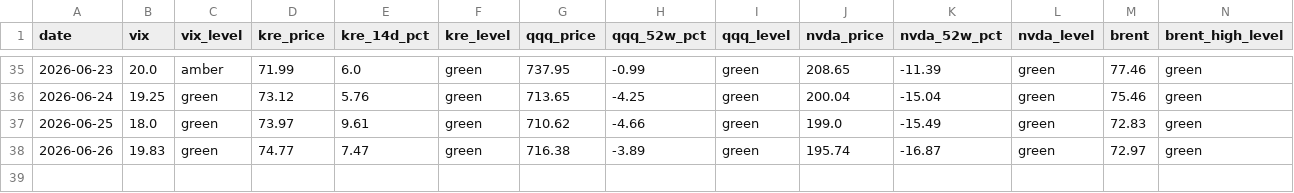
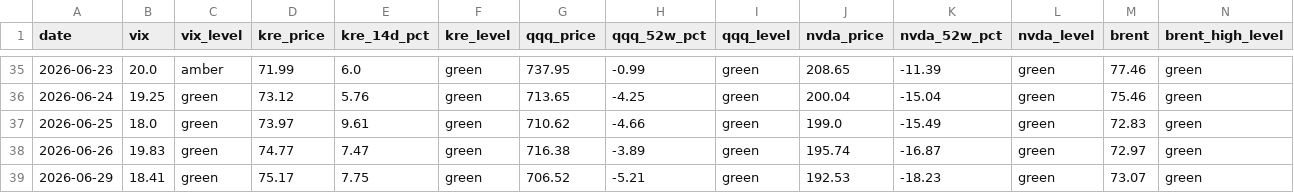
Before and after one commit to h1054454/qc_monitor, a CSV file: data/indicator_history.csv, drawn as a sheet; only a part is shown, gaps mark what is left out; rows hold the shown columns only; the diff names each change by its address in the sheet, - before the commit and + after, or states it on an @@ line.

```diff
--- a/data/indicator_history.csv
+++ b/data/indicator_history.csv
+row 39: 2026-06-29 | 18.41 | green | 75.17 | 7.75 | green | 706.52 | -5.21 | green | 192.53 | -18.23 | green | 73.07 | green
```
Also changed, not shown: 1 other file.
